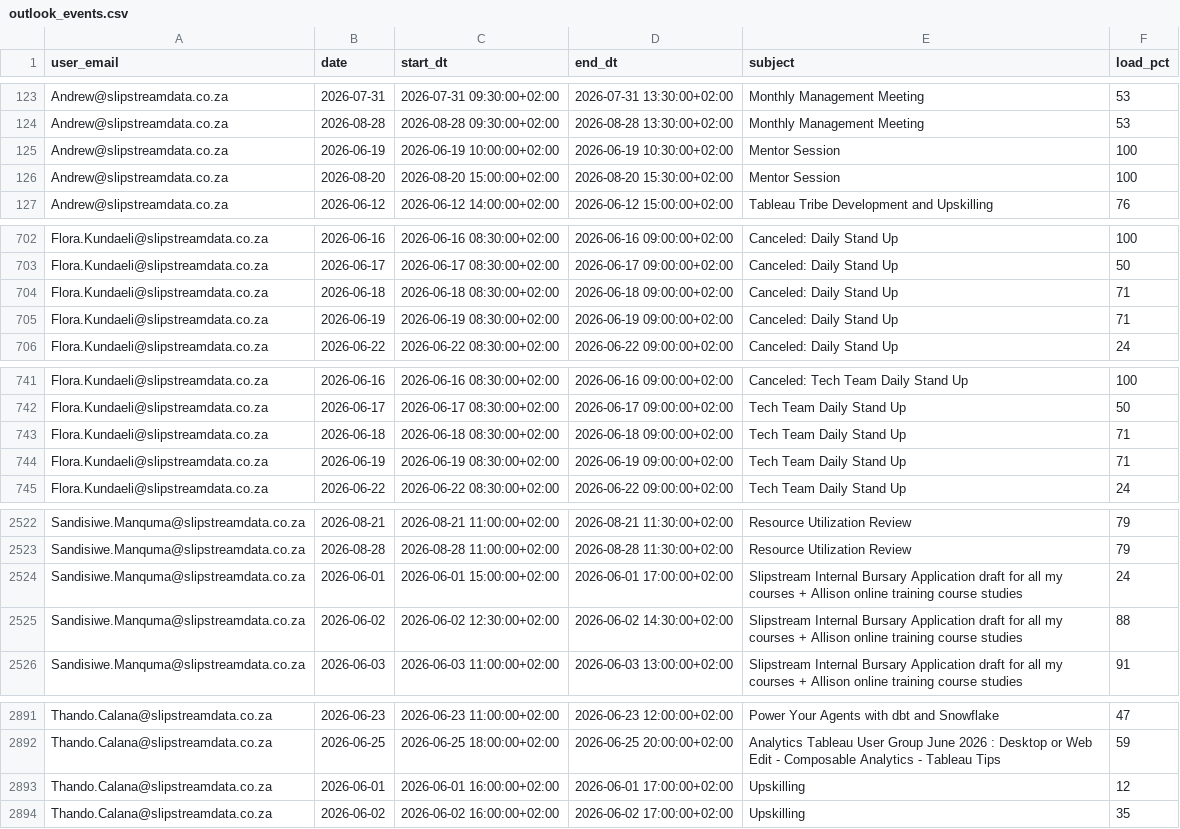
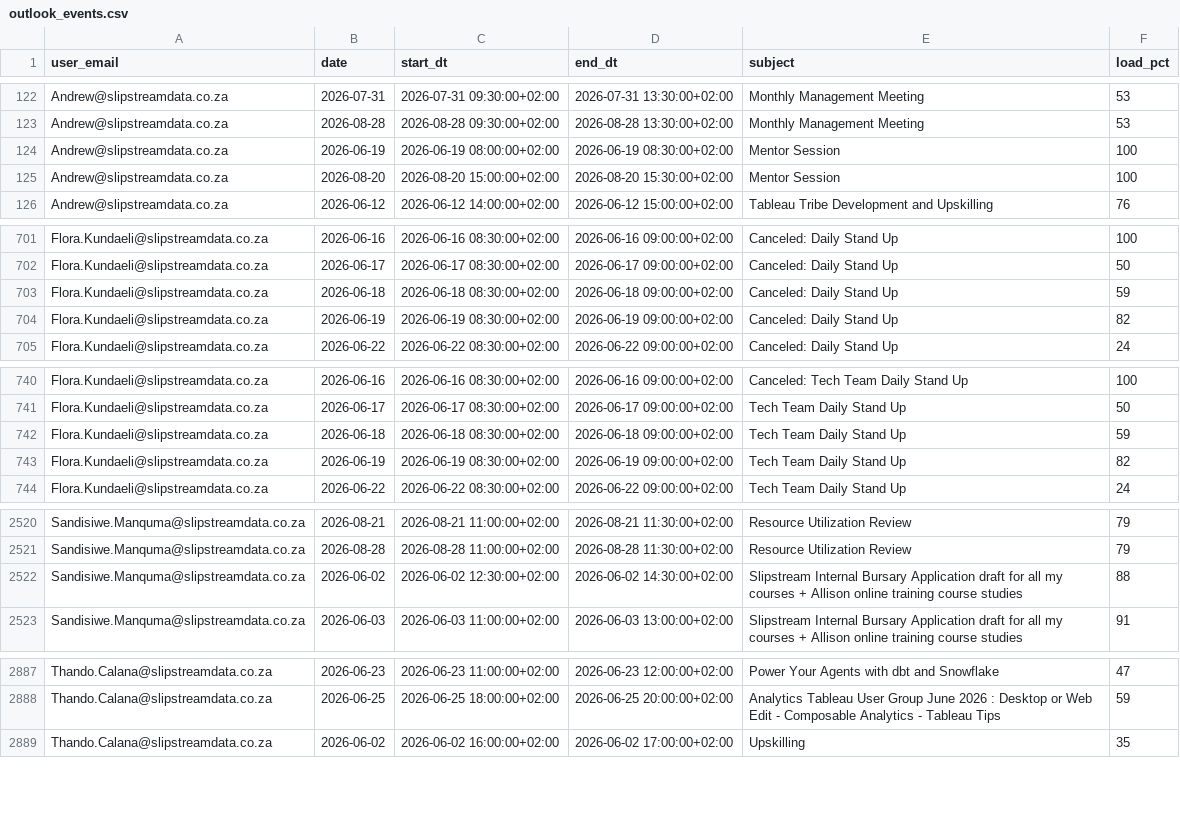
Before and after one commit to ThandoCalana/resource_scheduling, a CSV file: data/outlook_events.csv, drawn as a sheet; only a part is shown, gaps mark what is left out; the diff covers the shown part only.

```diff
--- a/data/outlook_events.csv
+++ b/data/outlook_events.csv
@@ -124,3 +123,3 @@ Andrew@slipstreamdata.co.za,2026-07-31,2026-07-31 09:30:00+02:00,2026-07-31 13:3
 Andrew@slipstreamdata.co.za,2026-08-28,2026-08-28 09:30:00+02:00,2026-08-28 13:30:00+02:00,Monthly Management Meeting,53
-Andrew@slipstreamdata.co.za,2026-06-19,2026-06-19 10:00:00+02:00,2026-06-19 10:30:00+02:00,Mentor Session,100
+Andrew@slipstreamdata.co.za,2026-06-19,2026-06-19 08:00:00+02:00,2026-06-19 08:30:00+02:00,Mentor Session,100
 Andrew@slipstreamdata.co.za,2026-08-20,2026-08-20 15:00:00+02:00,2026-08-20 15:30:00+02:00,Mentor Session,100
@@ -703,4 +702,4 @@ Flora.Kundaeli@slipstreamdata.co.za,2026-06-16,2026-06-16 08:30:00+02:00,2026-06
 Flora.Kundaeli@slipstreamdata.co.za,2026-06-17,2026-06-17 08:30:00+02:00,2026-06-17 09:00:00+02:00,Canceled: Daily Stand Up,50
-Flora.Kundaeli@slipstreamdata.co.za,2026-06-18,2026-06-18 08:30:00+02:00,2026-06-18 09:00:00+02:00,Canceled: Daily Stand Up,71
-Flora.Kundaeli@slipstreamdata.co.za,2026-06-19,2026-06-19 08:30:00+02:00,2026-06-19 09:00:00+02:00,Canceled: Daily Stand Up,71
+Flora.Kundaeli@slipstreamdata.co.za,2026-06-18,2026-06-18 08:30:00+02:00,2026-06-18 09:00:00+02:00,Canceled: Daily Stand Up,59
+Flora.Kundaeli@slipstreamdata.co.za,2026-06-19,2026-06-19 08:30:00+02:00,2026-06-19 09:00:00+02:00,Canceled: Daily Stand Up,82
 Flora.Kundaeli@slipstreamdata.co.za,2026-06-22,2026-06-22 08:30:00+02:00,2026-06-22 09:00:00+02:00,Canceled: Daily Stand Up,24
@@ -742,4 +741,4 @@ Flora.Kundaeli@slipstreamdata.co.za,2026-06-16,2026-06-16 08:30:00+02:00,2026-06
 Flora.Kundaeli@slipstreamdata.co.za,2026-06-17,2026-06-17 08:30:00+02:00,2026-06-17 09:00:00+02:00,Tech Team Daily Stand Up,50
-Flora.Kundaeli@slipstreamdata.co.za,2026-06-18,2026-06-18 08:30:00+02:00,2026-06-18 09:00:00+02:00,Tech Team Daily Stand Up,71
-Flora.Kundaeli@slipstreamdata.co.za,2026-06-19,2026-06-19 08:30:00+02:00,2026-06-19 09:00:00+02:00,Tech Team Daily Stand Up,71
+Flora.Kundaeli@slipstreamdata.co.za,2026-06-18,2026-06-18 08:30:00+02:00,2026-06-18 09:00:00+02:00,Tech Team Daily Stand Up,59
+Flora.Kundaeli@slipstreamdata.co.za,2026-06-19,2026-06-19 08:30:00+02:00,2026-06-19 09:00:00+02:00,Tech Team Daily Stand Up,82
 Flora.Kundaeli@slipstreamdata.co.za,2026-06-22,2026-06-22 08:30:00+02:00,2026-06-22 09:00:00+02:00,Tech Team Daily Stand Up,24
@@ -2523,3 +2521,2 @@ Sandisiwe.Manquma@slipstreamdata.co.za,2026-08-21,2026-08-21 11:00:00+02:00,2026
 Sandisiwe.Manquma@slipstreamdata.co.za,2026-08-28,2026-08-28 11:00:00+02:00,2026-08-28 11:30:00+02:00,Resource Utilization Review ,79
-Sandisiwe.Manquma@slipstreamdata.co.za,2026-06-01,2026-06-01 15:00:00+02:00,2026-06-01 17:00:00+02:00,Slipstream Internal Bursary Application draft for all my courses + Allison online training course studies ,24
 Sandisiwe.Manquma@slipstreamdata.co.za,2026-06-02,2026-06-02 12:30:00+02:00,2026-06-02 14:30:00+02:00,Slipstream Internal Bursary Application draft for all my courses + Allison online training course studies ,88
@@ -2892,3 +2888,2 @@ Thando.Calana@slipstreamdata.co.za,2026-06-23,2026-06-23 11:00:00+02:00,2026-06-
 Thando.Calana@slipstreamdata.co.za,2026-06-25,2026-06-25 18:00:00+02:00,2026-06-25 20:00:00+02:00,Analytics Tableau User Group June 2026 : Desktop or Web Edit - Composable Analytics - Tableau Tips,59
-Thando.Calana@slipstreamdata.co.za,2026-06-01,2026-06-01 16:00:00+02:00,2026-06-01 17:00:00+02:00,Upskilling,12
 Thando.Calana@slipstreamdata.co.za,2026-06-02,2026-06-02 16:00:00+02:00,2026-06-02 17:00:00+02:00,Upskilling,35
```
Also changed, not shown: 2 added rows, 5 removed rows and 17 edited cells elsewhere in this file.
